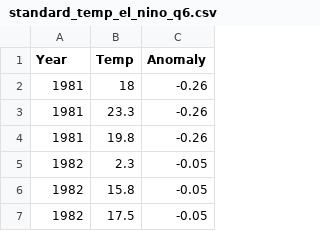
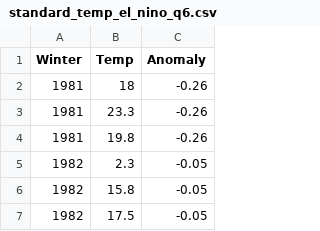
Before and after one commit to jmzobitz/DST234Datasets, a CSV file: standard_temp_el_nino_q6.csv, drawn as a sheet; only a part is shown.

```diff
--- a/standard_temp_el_nino_q6.csv
+++ b/standard_temp_el_nino_q6.csv
@@ -1,2 +1,2 @@
-Year,Temp,Anomaly
+Winter,Temp,Anomaly
 1981,18,-0.26
```
Also changed, not shown: unknown_temp_el_nino_q6.csv.
